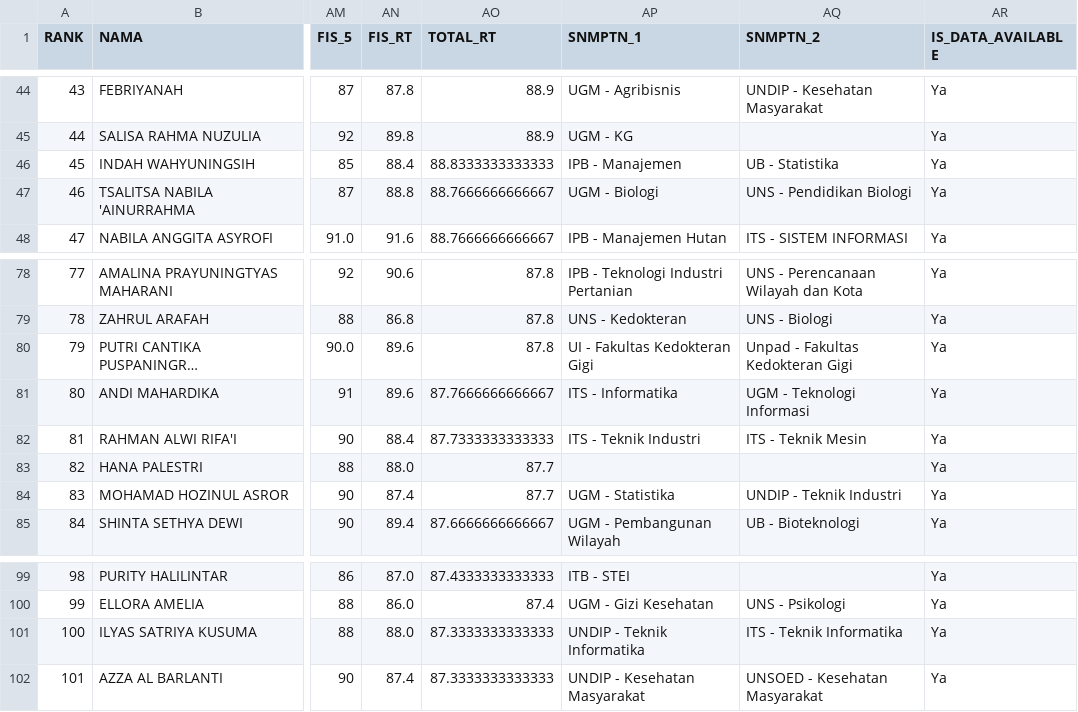
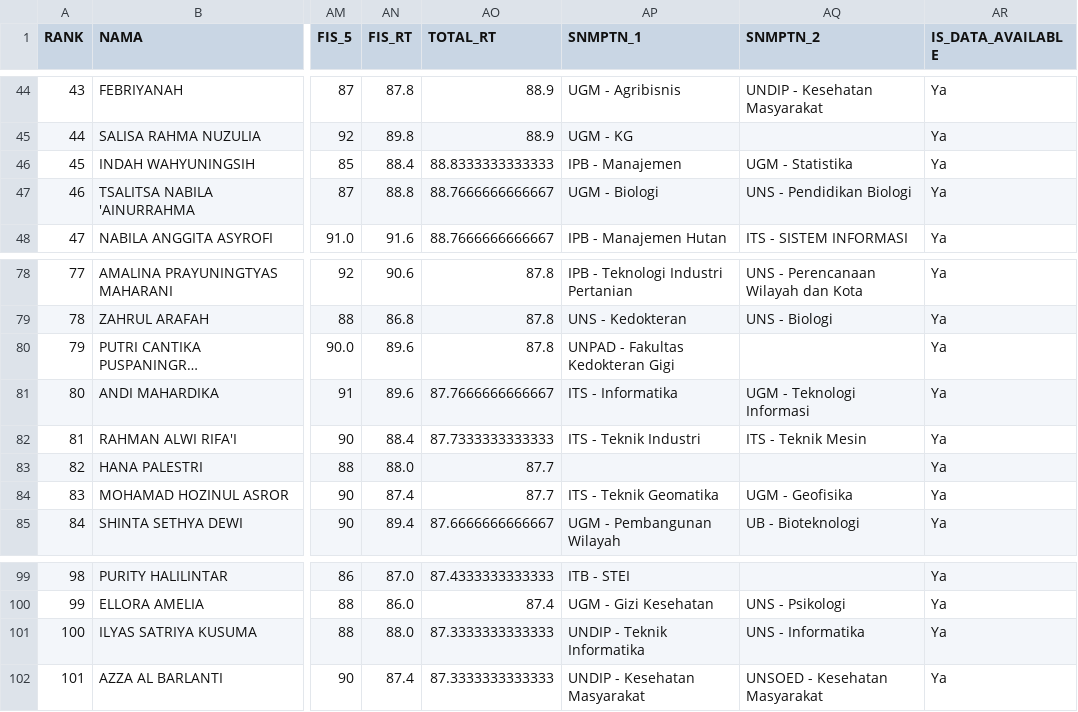
Before and after one commit to nasruliwn/jembawansnmptn, a CSV file: data/jathayu-mia-rank.csv, drawn as a sheet; only a part is shown, gaps mark what is left out; long unchanged cells end in …; the diff names each change by its address in the sheet, - before the commit and + after, or states it on an @@ line.

Commit message:
[travis] Update data

```diff
--- a/data/jathayu-mia-rank.csv
+++ b/data/jathayu-mia-rank.csv
-AQ46 (SNMPTN_2): UB - Statistika
+AQ46 (SNMPTN_2): UGM - Statistika
-AP80 (SNMPTN_1): UI - Fakultas Kedokteran Gigi
+AP80 (SNMPTN_1): UNPAD - Fakultas Kedokteran Gigi
-AQ80 (SNMPTN_2): Unpad - Fakultas Kedokteran Gigi
+AQ80 (SNMPTN_2): (empty)
-AP84 (SNMPTN_1): UGM - Statistika
+AP84 (SNMPTN_1): ITS - Teknik Geomatika
-AQ84 (SNMPTN_2): UNDIP - Teknik Industri
+AQ84 (SNMPTN_2): UGM - Geofisika
-AQ101 (SNMPTN_2): ITS - Teknik Informatika
+AQ101 (SNMPTN_2): UNS - Informatika
```
Also changed, not shown: 3 other files.
